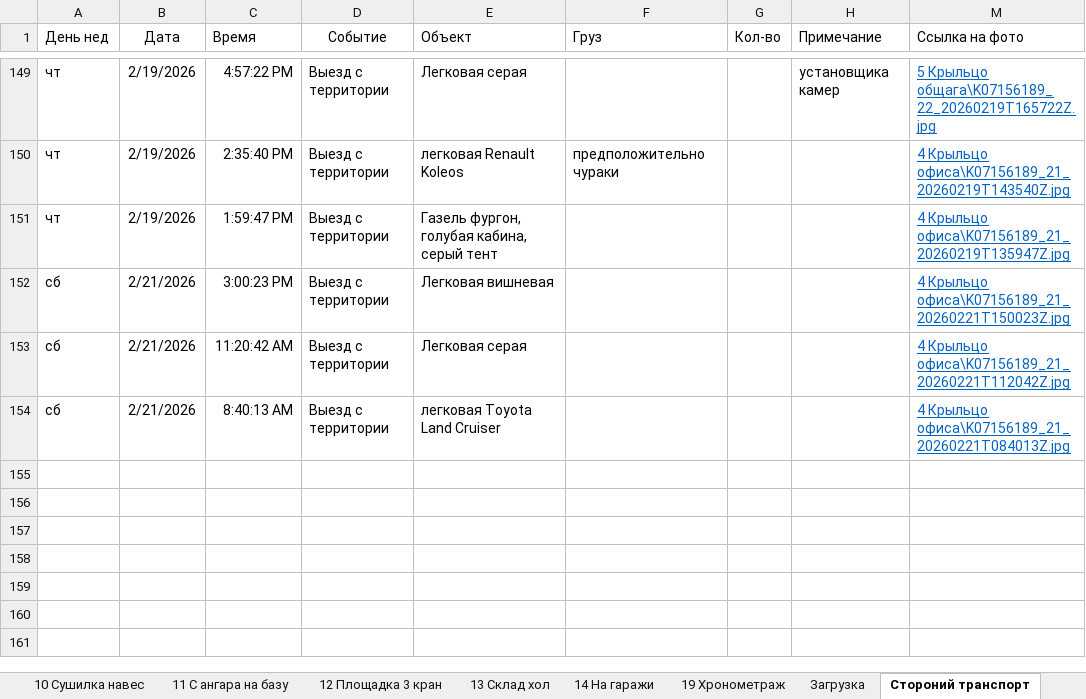
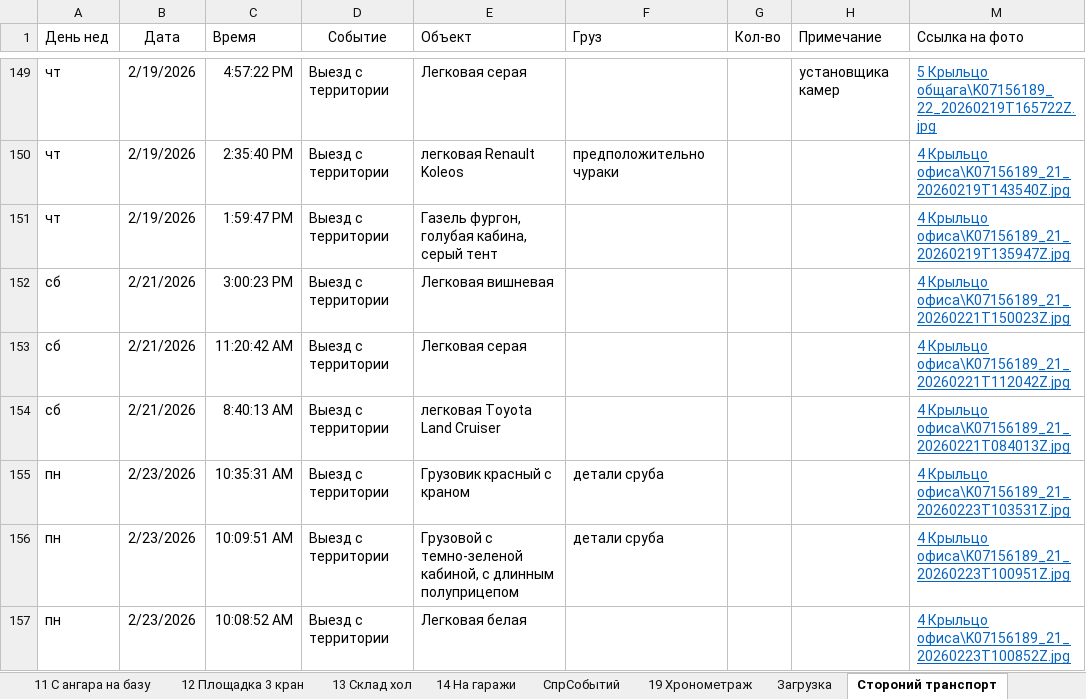
Before and after one commit to lartar02-cloud/asddd, an Excel workbook: journal.xlsx, sheet Стороний транспорт, drawn as a sheet; only a part is shown, gaps mark what is left out; values as stored, in another font and other column widths than the file's, no borders; conditional formats and table styles not drawn; the diff names each change by its address in the sheet, - before the commit and + after, or states it on an @@ line.

```diff
--- a/journal.xlsx (sheet Стороний транспорт)
+++ b/journal.xlsx (sheet Стороний транспорт)
@@ sheet tab unhidden: СпрСобытий @@
+row 155: пн | 2/23/2026 | 10:35:31 AM | Выезд с территории | Грузовик красный с краном | детали сруба |  |  | 4 Крыльцо офиса\K07156189_21_20260223T103531Z.jpg
+row 156: пн | 2/23/2026 | 10:09:51 AM | Выезд с территории | Грузовой с темно-зеленой кабиной, с длинным полуприцепом | детали сруба |  |  | 4 Крыльцо офиса\K07156189_21_20260223T100951Z.jpg
+row 157: пн | 2/23/2026 | 10:08:52 AM | Выезд с территории | Легковая белая |  |  |  | 4 Крыльцо офиса\K07156189_21_20260223T100852Z.jpg
```
Also changed, not shown: sheet Загрузка, sheet 6 Площадка 1 общага, sheet 5 Крыльцо общага, sheet 4 Крыльцо офиса, sheet 14 На гаражи, sheet 7 Площадка 2 бетонщики, 2 more sheets, hidden cells, 49 other files.
